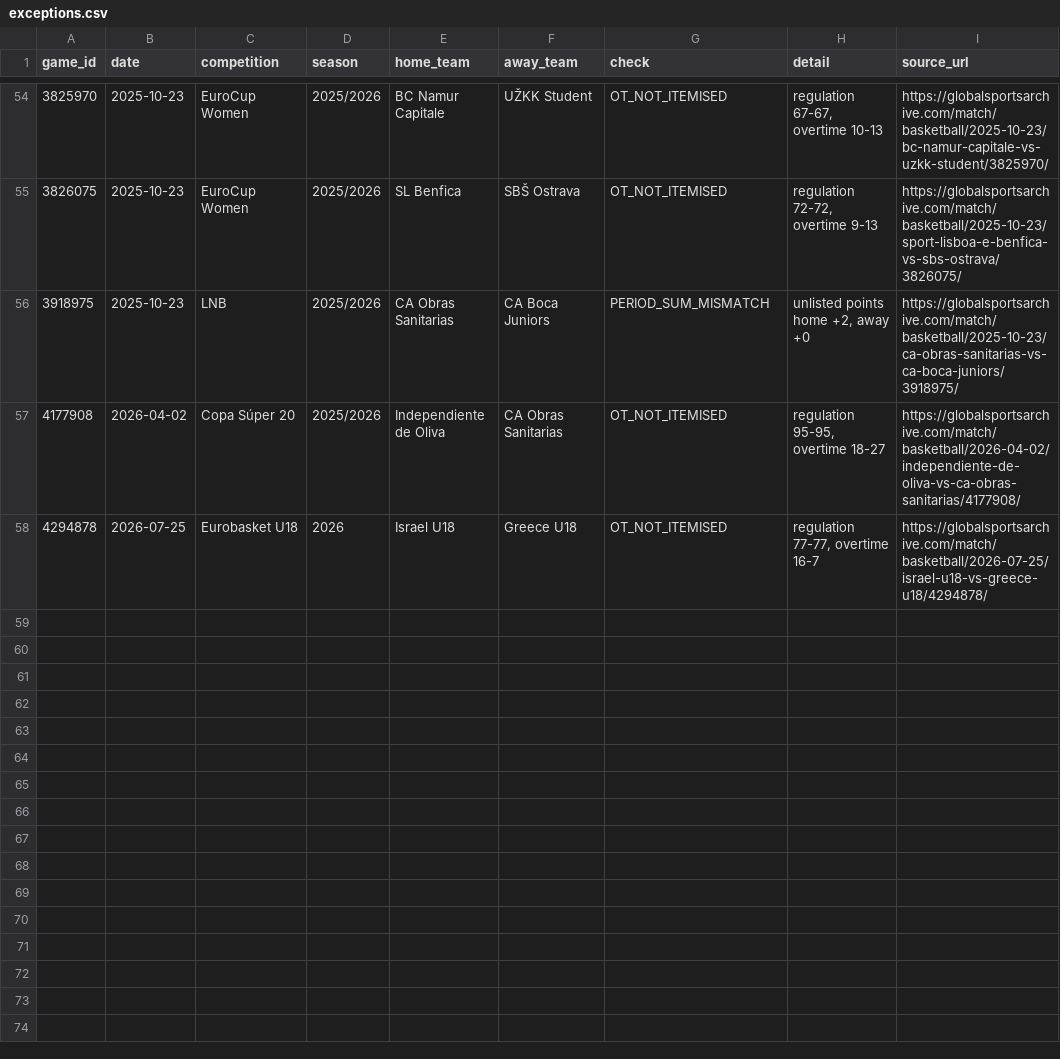
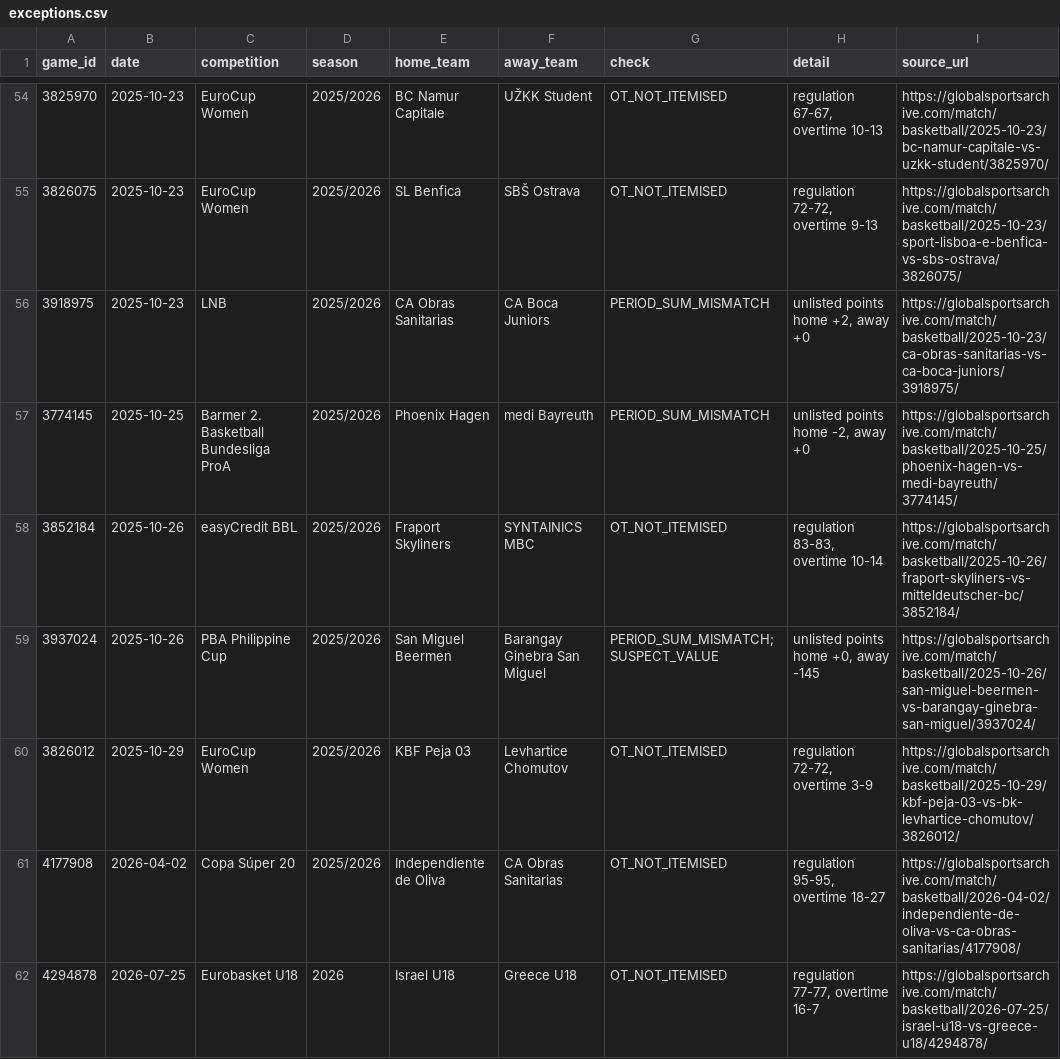
Before and after one commit to David9930/basketball-Quarter-System, a CSV file: data/exceptions.csv, drawn as a sheet; only a part is shown, gaps mark what is left out.

```diff
--- a/data/exceptions.csv
+++ b/data/exceptions.csv
@@ -56,2 +56,6 @@
 3918975,2025-10-23,LNB,2025/2026,CA Obras Sanitarias,CA Boca Juniors,PERIOD_SUM_MISMATCH,"unlisted points home +2, away +0",https://globalsportsarchive.com/match/basketball/2025-10-23/ca-obras-sanitarias-vs-ca-boca-juniors/3918975/
+3774145,2025-10-25,Barmer 2. Basketball Bundesliga ProA,2025/2026,Phoenix Hagen,medi Bayreuth,PERIOD_SUM_MISMATCH,"unlisted points home -2, away +0",https://globalsportsarchive.com/match/basketball/2025-10-25/phoenix-hagen-vs-medi-bayreuth/3774145/
+3852184,2025-10-26,easyCredit BBL,2025/2026,Fraport Skyliners,SYNTAINICS MBC,OT_NOT_ITEMISED,"regulation 83-83, overtime 10-14",https://globalsportsarchive.com/match/basketball/2025-10-26/fraport-skyliners-vs-mitteldeutscher-bc/3852184/
+3937024,2025-10-26,PBA Philippine Cup,2025/2026,San Miguel Beermen,Barangay Ginebra San Miguel,PERIOD_SUM_MISMATCH;SUSPECT_VALUE,"unlisted points home +0, away -145",https://globalsportsarchive.com/match/basketball/2025-10-26/san-miguel-beermen-vs-barangay-ginebra-san-miguel/3937024/
+3826012,2025-10-29,EuroCup Women,2025/2026,KBF Peja 03,Levhartice Chomutov,OT_NOT_ITEMISED,"regulation 72-72, overtime 3-9",https://globalsportsarchive.com/match/basketball/2025-10-29/kbf-peja-03-vs-bk-levhartice-chomutov/3826012/
 4177908,2026-04-02,Copa Súper 20,2025/2026,Independiente de Oliva,CA Obras Sanitarias,OT_NOT_ITEMISED,"regulation 95-95, overtime 18-27",https://globalsportsarchive.com/match/basketball/2026-04-02/independiente-de-oliva-vs-ca-obras-sanitarias/4177908/
```
Also changed, not shown: data/leagues.csv, 4 other files.
